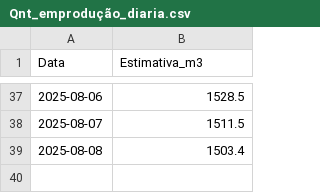
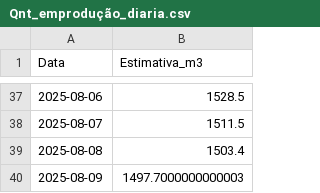
Before and after one commit to lucasteixeira0/dashboardsima, a CSV file: data/gloria/Qnt_emprodução_diaria.csv, drawn as a sheet; only a part is shown, gaps mark what is left out; the diff names each change by its address in the sheet, - before the commit and + after, or states it on an @@ line.

```diff
--- a/data/gloria/Qnt_emprodução_diaria.csv
+++ b/data/gloria/Qnt_emprodução_diaria.csv
+row 40: 2025-08-09 | 1497.7000000000003
```
Also changed, not shown: data/gloria/fornos_alerta.csv, data/gloria/producao_estimada_diaria.csv, 3 other files.
